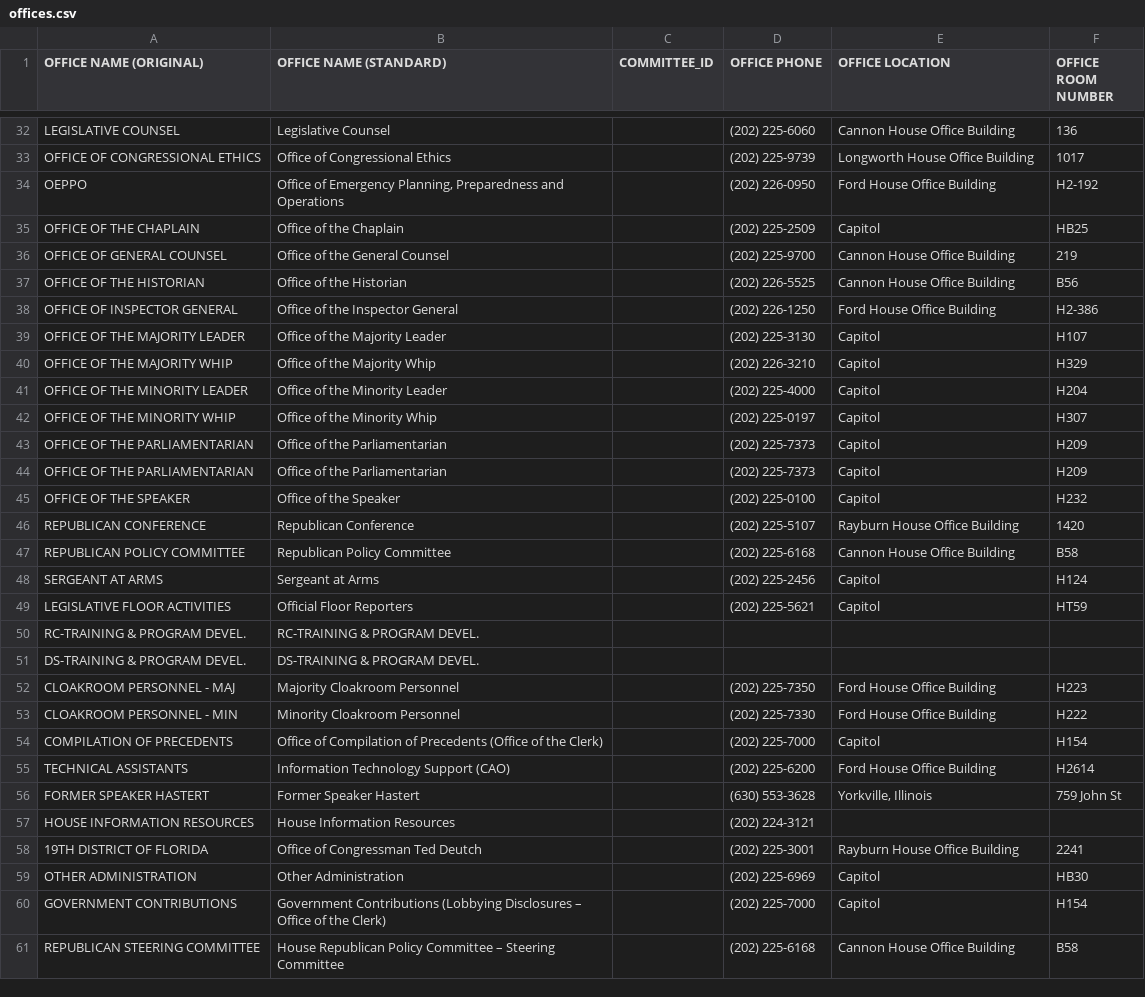
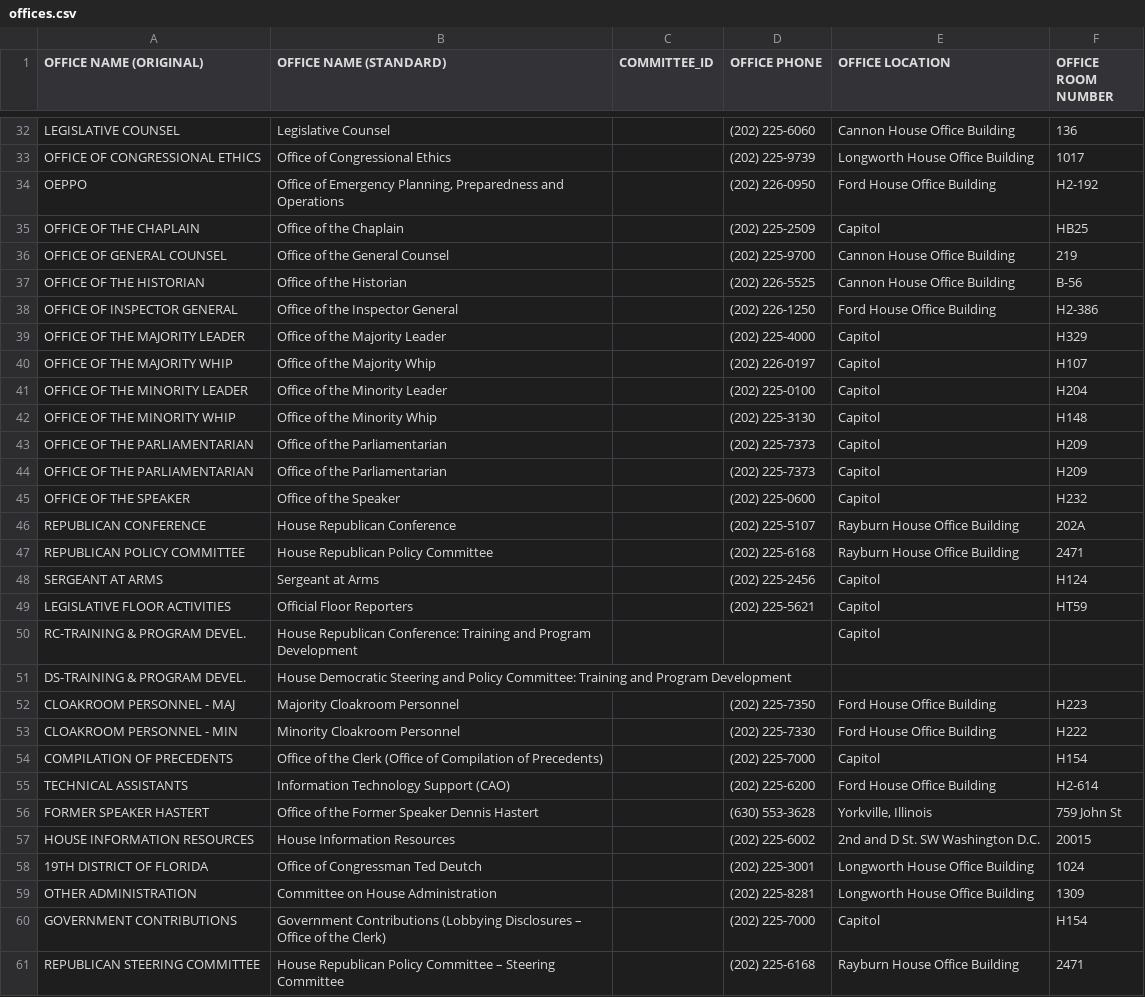
Before and after one commit to propublica/disbursements, a CSV file: staffers/data/offices.csv, drawn as a sheet; only a part is shown, gaps mark what is left out; the diff covers the shown part only.

Commit message:
Updated office info

```diff
--- a/staffers/data/offices.csv
+++ b/staffers/data/offices.csv
@@ -36,26 +36,26 @@
 "OFFICE OF GENERAL COUNSEL","Office of the General Counsel",,"(202) 225-9700","Cannon House Office Building",219
-"OFFICE OF THE HISTORIAN","Office of the Historian",,"(202) 226-5525","Cannon House Office Building","B56"
+"OFFICE OF THE HISTORIAN","Office of the Historian",,"(202) 226-5525","Cannon House Office Building","B-56"
 "OFFICE OF INSPECTOR GENERAL","Office of the Inspector General",,"(202) 226-1250","Ford House Office Building","H2-386"
-"OFFICE OF THE MAJORITY LEADER","Office of the Majority Leader",,"(202) 225-3130","Capitol","H107"
-"OFFICE OF THE MAJORITY WHIP","Office of the Majority Whip",,"(202) 226-3210","Capitol","H329"
-"OFFICE OF THE MINORITY LEADER","Office of the Minority Leader",,"(202) 225-4000","Capitol","H204"
-"OFFICE OF THE MINORITY WHIP","Office of the Minority Whip",,"(202) 225-0197","Capitol","H307"
+"OFFICE OF THE MAJORITY LEADER","Office of the Majority Leader",,"(202) 225-4000","Capitol","H329"
+"OFFICE OF THE MAJORITY WHIP","Office of the Majority Whip",,"(202) 226-0197","Capitol","H107"
+"OFFICE OF THE MINORITY LEADER","Office of the Minority Leader",,"(202) 225-0100","Capitol","H204"
+"OFFICE OF THE MINORITY WHIP","Office of the Minority Whip",,"(202) 225-3130","Capitol","H148"
 "OFFICE OF THE PARLIAMENTARIAN","Office of the Parliamentarian",,"(202) 225-7373","Capitol","H209"
 "OFFICE OF THE PARLIAMENTARIAN","Office of the Parliamentarian",,"(202) 225-7373","Capitol","H209"
-"OFFICE OF THE SPEAKER","Office of the Speaker",,"(202) 225-0100","Capitol","H232"
-"REPUBLICAN CONFERENCE","Republican Conference",,"(202) 225-5107","Rayburn House Office Building",1420
-"REPUBLICAN POLICY COMMITTEE","Republican Policy Committee",,"(202) 225-6168","Cannon House Office Building","B58"
+"OFFICE OF THE SPEAKER","Office of the Speaker",,"(202) 225-0600","Capitol","H232"
+"REPUBLICAN CONFERENCE","House Republican Conference",,"(202) 225-5107","Rayburn House Office Building","202A"
+"REPUBLICAN POLICY COMMITTEE","House Republican Policy Committee",,"(202) 225-6168","Rayburn House Office Building",2471
 "SERGEANT AT ARMS","Sergeant at Arms",,"(202) 225-2456","Capitol","H124"
 "LEGISLATIVE FLOOR ACTIVITIES","Official Floor Reporters",,"(202) 225-5621","Capitol","HT59"
-"RC-TRAINING & PROGRAM DEVEL.","RC-TRAINING & PROGRAM DEVEL.",,,,
-"DS-TRAINING & PROGRAM DEVEL.","DS-TRAINING & PROGRAM DEVEL.",,,,
+"RC-TRAINING & PROGRAM DEVEL.","House Republican Conference: Training and Program Development",,,"Capitol",
+"DS-TRAINING & PROGRAM DEVEL.","House Democratic Steering and Policy Committee: Training and Program Development",,,,
 "CLOAKROOM PERSONNEL - MAJ","Majority Cloakroom Personnel",,"(202) 225-7350","Ford House Office Building","H223"
 "CLOAKROOM PERSONNEL - MIN","Minority Cloakroom Personnel",,"(202) 225-7330","Ford House Office Building","H222"
-"COMPILATION OF PRECEDENTS","Office of Compilation of Precedents (Office of the Clerk)",,"(202) 225-7000","Capitol","H154"
-"TECHNICAL ASSISTANTS","Information Technology Support (CAO)",,"(202) 225-6200","Ford House Office Building","H2614"
-"FORMER SPEAKER HASTERT","Former Speaker Hastert",,"(630) 553-3628","Yorkville, Illinois","759 John St"
-"HOUSE INFORMATION RESOURCES","House Information Resources",,"(202) 224-3121",,
-"19TH DISTRICT OF FLORIDA","Office of Congressman Ted Deutch",,"(202) 225-3001","Rayburn House Office Building",2241
-"OTHER ADMINISTRATION","Other Administration",,"(202) 225-6969 ","Capitol","HB30"
+"COMPILATION OF PRECEDENTS","Office of the Clerk (Office of Compilation of Precedents)",,"(202) 225-7000","Capitol","H154"
+"TECHNICAL ASSISTANTS","Information Technology Support (CAO)",,"(202) 225-6200","Ford House Office Building","H2-614"
+"FORMER SPEAKER HASTERT","Office of the Former Speaker Dennis Hastert",,"(630) 553-3628","Yorkville, Illinois","759 John St"
+"HOUSE INFORMATION RESOURCES","House Information Resources",,"(202) 225-6002","2nd and D St. SW Washington D.C.",20015
+"19TH DISTRICT OF FLORIDA","Office of Congressman Ted Deutch",,"(202) 225-3001","Longworth House Office Building",1024
+"OTHER ADMINISTRATION","Committee on House Administration",,"(202) 225-8281","Longworth House Office Building",1309
 "GOVERNMENT CONTRIBUTIONS","Government Contributions (Lobbying Disclosures – Office of the Clerk)",,"(202) 225-7000","Capitol","H154"
-"REPUBLICAN STEERING COMMITTEE","House Republican Policy Committee – Steering Committee",,"(202) 225-6168","Cannon House Office Building","B58"
+"REPUBLICAN STEERING COMMITTEE","House Republican Policy Committee – Steering Committee",,"(202) 225-6168","Rayburn House Office Building",2471
```
Also changed, not shown: 49 edited cells elsewhere in this file.
